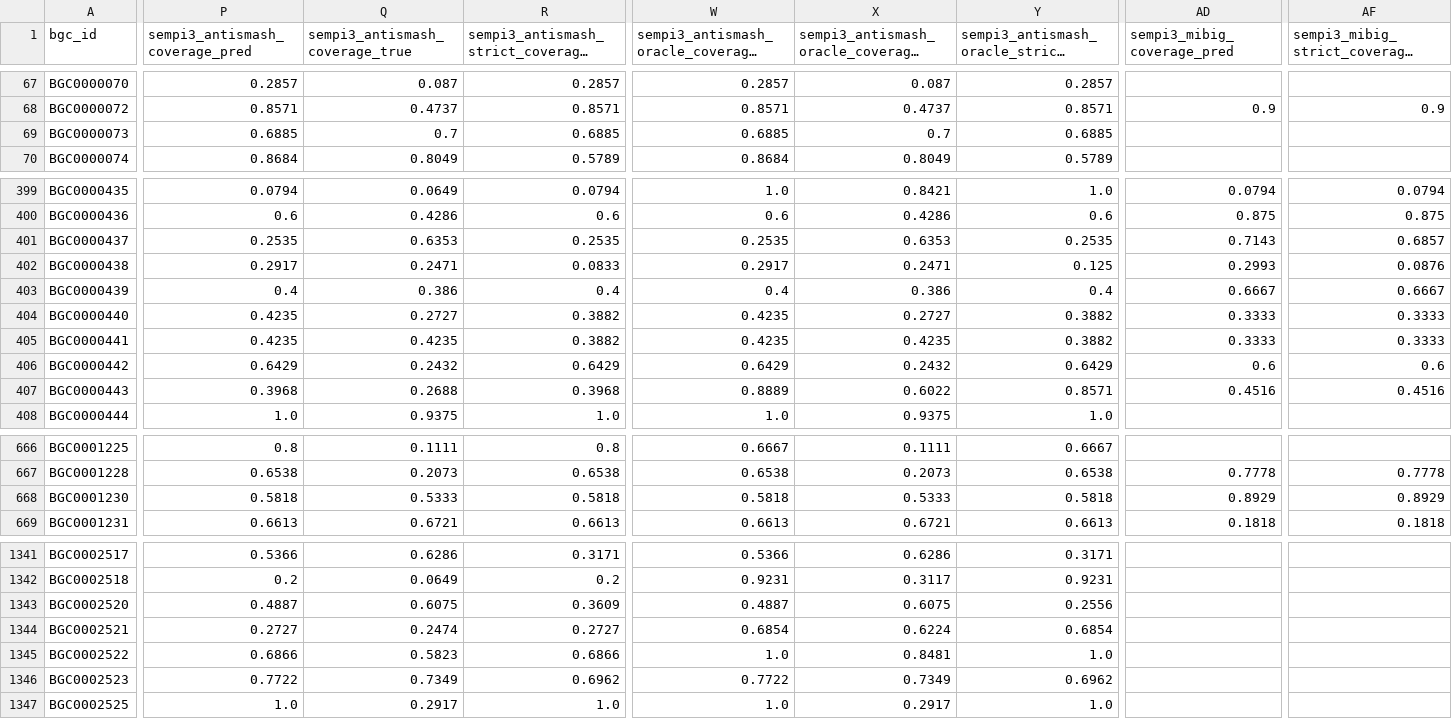
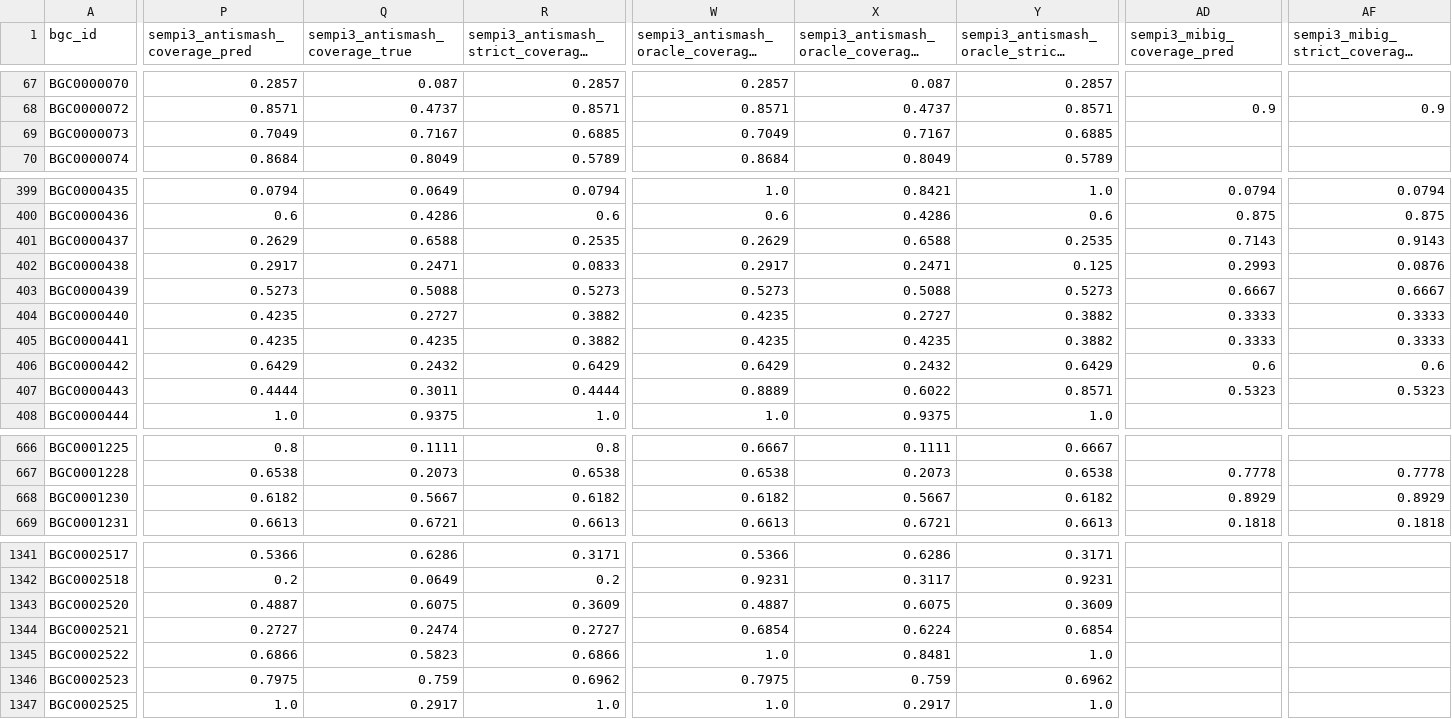
Before and after one commit to paulzierep/SeMPI-3, a CSV file: results/benchmark.csv, drawn as a sheet; only a part is shown, gaps mark what is left out; long unchanged cells end in …; the diff covers the shown part only; the diff names each change by its address in the sheet, - before the commit and + after, or states it on an @@ line.

```diff
--- a/results/benchmark.csv
+++ b/results/benchmark.csv
-P69 (sempi3_antismash_coverage_pred): 0.6885
+P69 (sempi3_antismash_coverage_pred): 0.7049
-Q69 (sempi3_antismash_coverage_true): 0.7
+Q69 (sempi3_antismash_coverage_true): 0.7167
-W69: 0.6885
+W69: 0.7049
-X69: 0.7
+X69: 0.7167
-P401 (sempi3_antismash_coverage_pred): 0.2535
+P401 (sempi3_antismash_coverage_pred): 0.2629
-Q401 (sempi3_antismash_coverage_true): 0.6353
+Q401 (sempi3_antismash_coverage_true): 0.6588
-W401: 0.2535
+W401: 0.2629
-X401: 0.6353
+X401: 0.6588
-AF401: 0.6857
+AF401: 0.9143
-P403 (sempi3_antismash_coverage_pred): 0.4
+P403 (sempi3_antismash_coverage_pred): 0.5273
-Q403 (sempi3_antismash_coverage_true): 0.386
+Q403 (sempi3_antismash_coverage_true): 0.5088
-R403: 0.4
+R403: 0.5273
-W403: 0.4
+W403: 0.5273
-X403: 0.386
+X403: 0.5088
-Y403: 0.4
+Y403: 0.5273
-P407 (sempi3_antismash_coverage_pred): 0.3968
+P407 (sempi3_antismash_coverage_pred): 0.4444
-Q407 (sempi3_antismash_coverage_true): 0.2688
+Q407 (sempi3_antismash_coverage_true): 0.3011
-R407: 0.3968
+R407: 0.4444
-AD407 (sempi3_mibig_coverage_pred): 0.4516
+AD407 (sempi3_mibig_coverage_pred): 0.5323
-AF407: 0.4516
+AF407: 0.5323
-P668 (sempi3_antismash_coverage_pred): 0.5818
+P668 (sempi3_antismash_coverage_pred): 0.6182
-Q668 (sempi3_antismash_coverage_true): 0.5333
+Q668 (sempi3_antismash_coverage_true): 0.5667
-R668: 0.5818
+R668: 0.6182
-W668: 0.5818
+W668: 0.6182
-X668: 0.5333
+X668: 0.5667
-Y668: 0.5818
+Y668: 0.6182
-Y1343: 0.2556
+Y1343: 0.3609
-P1346 (sempi3_antismash_coverage_pred): 0.7722
+P1346 (sempi3_antismash_coverage_pred): 0.7975
-Q1346 (sempi3_antismash_coverage_true): 0.7349
+Q1346 (sempi3_antismash_coverage_true): 0.759
-W1346: 0.7722
+W1346: 0.7975
-X1346: 0.7349
+X1346: 0.759
```
Also changed, not shown: 53 edited cells elsewhere in this file, 9 other files.
